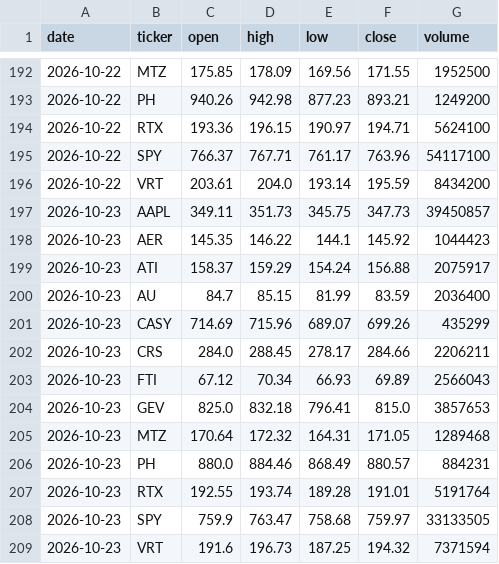
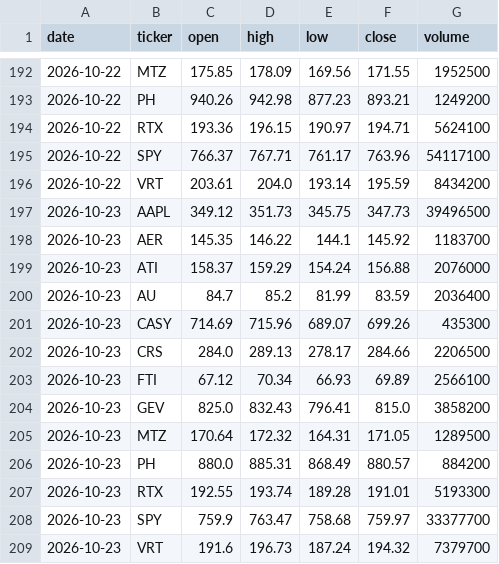
Before and after one commit to Rigrits/danelfin-ia, a CSV file: data/cierres.csv, drawn as a sheet; only a part is shown, gaps mark what is left out.

```diff
--- a/data/cierres.csv
+++ b/data/cierres.csv
@@ -196,14 +196,14 @@ date,ticker,open,high,low,close,volume
 2026-10-22,VRT,203.61,204.0,193.14,195.59,8434200
-2026-10-23,AAPL,349.11,351.73,345.75,347.73,39450857
-2026-10-23,AER,145.35,146.22,144.1,145.92,1044423
-2026-10-23,ATI,158.37,159.29,154.24,156.88,2075917
-2026-10-23,AU,84.7,85.15,81.99,83.59,2036400
-2026-10-23,CASY,714.69,715.96,689.07,699.26,435299
-2026-10-23,CRS,284.0,288.45,278.17,284.66,2206211
-2026-10-23,FTI,67.12,70.34,66.93,69.89,2566043
-2026-10-23,GEV,825.0,832.18,796.41,815.0,3857653
-2026-10-23,MTZ,170.64,172.32,164.31,171.05,1289468
-2026-10-23,PH,880.0,884.46,868.49,880.57,884231
-2026-10-23,RTX,192.55,193.74,189.28,191.01,5191764
-2026-10-23,SPY,759.9,763.47,758.68,759.97,33133505
-2026-10-23,VRT,191.6,196.73,187.25,194.32,7371594
+2026-10-23,AAPL,349.12,351.73,345.75,347.73,39496500
+2026-10-23,AER,145.35,146.22,144.1,145.92,1183700
+2026-10-23,ATI,158.37,159.29,154.24,156.88,2076000
+2026-10-23,AU,84.7,85.2,81.99,83.59,2036400
+2026-10-23,CASY,714.69,715.96,689.07,699.26,435300
+2026-10-23,CRS,284.0,289.13,278.17,284.66,2206500
+2026-10-23,FTI,67.12,70.34,66.93,69.89,2566100
+2026-10-23,GEV,825.0,832.43,796.41,815.0,3858200
+2026-10-23,MTZ,170.64,172.32,164.31,171.05,1289500
+2026-10-23,PH,880.0,885.31,868.49,880.57,884200
+2026-10-23,RTX,192.55,193.74,189.28,191.01,5193300
+2026-10-23,SPY,759.9,763.47,758.68,759.97,33377700
+2026-10-23,VRT,191.6,196.73,187.24,194.32,7379700
```
